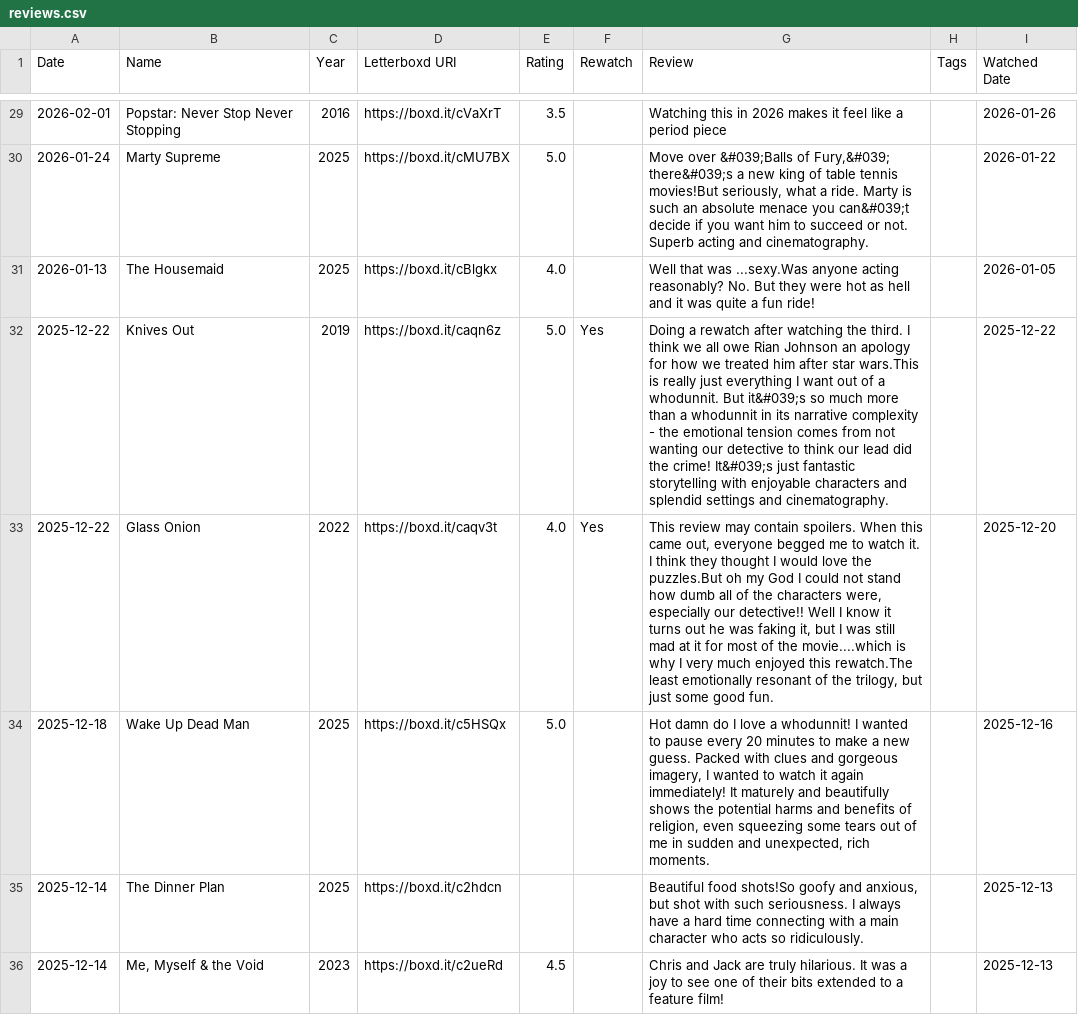
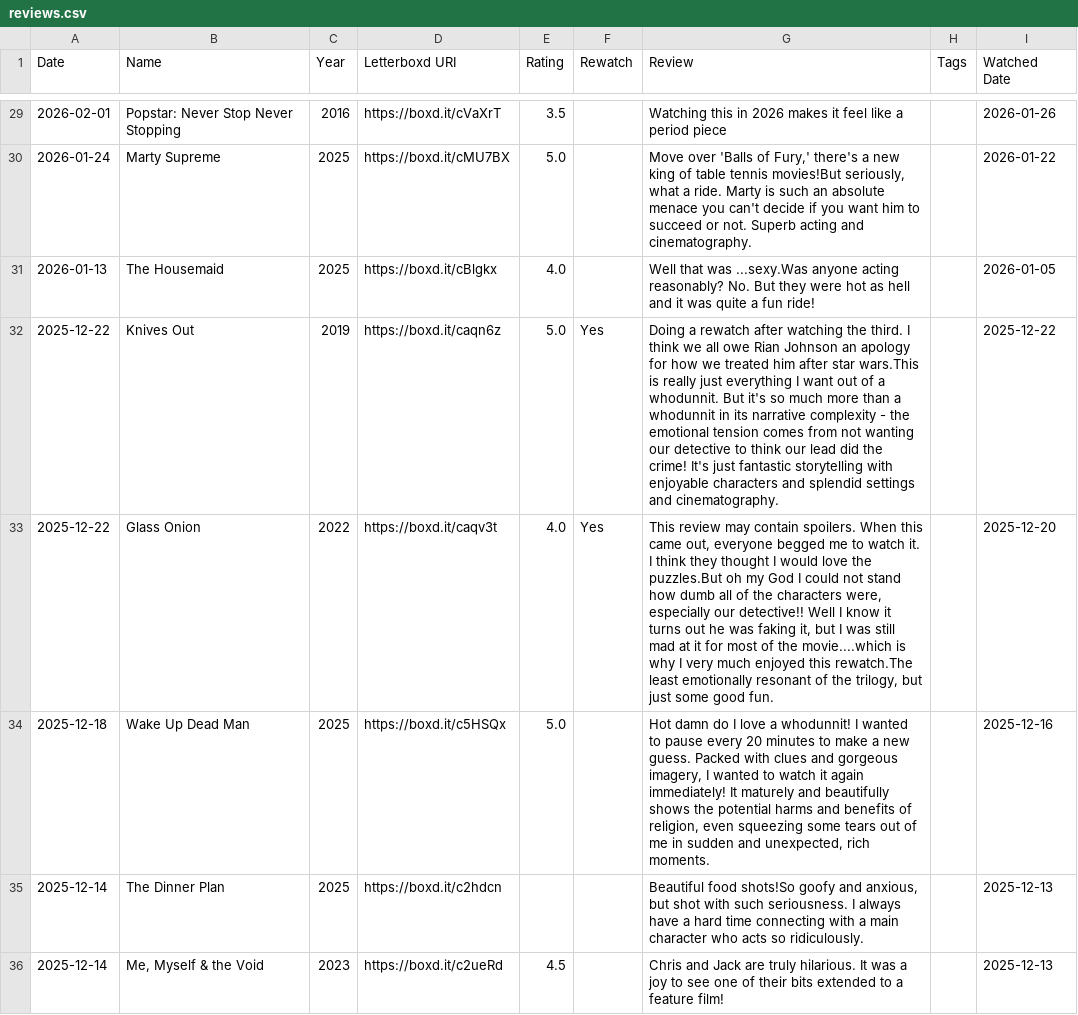
Before and after one commit to theOrangeBlur/What_Is_Emmet_Up_To, a CSV file: Movies/src/reviews.csv, drawn as a sheet; only a part is shown, gaps mark what is left out; the diff covers the shown part only.

Commit message:
fixed HTML apostrophe bug for letterboxd scrape

```diff
--- a/Movies/src/reviews.csv
+++ b/Movies/src/reviews.csv
@@ -29,5 +29,5 @@ Date,Name,Year,Letterboxd URI,Rating,Rewatch,Review,Tags,Watched Date
 2026-02-01,Popstar: Never Stop Never Stopping,2016,https://boxd.it/cVaXrT,3.5,,Watching this in 2026 makes it feel like a period piece,,2026-01-26
-2026-01-24,Marty Supreme,2025,https://boxd.it/cMU7BX,5.0,,"Move over &#039;Balls of Fury,&#039; there&#039;s a new king of table tennis movies!But seriously, what a ride. Marty is such an absolute menace you can&#039;t decide if you want him to succeed or not. Superb acting and cinematography.",,2026-01-22
+2026-01-24,Marty Supreme,2025,https://boxd.it/cMU7BX,5.0,,"Move over 'Balls of Fury,' there's a new king of table tennis movies!But seriously, what a ride. Marty is such an absolute menace you can't decide if you want him to succeed or not. Superb acting and cinematography.",,2026-01-22
 2026-01-13,The Housemaid,2025,https://boxd.it/cBlgkx,4.0,,Well that was ...sexy.Was anyone acting reasonably? No. But they were hot as hell and it was quite a fun ride!,,2026-01-05
-2025-12-22,Knives Out,2019,https://boxd.it/caqn6z,5.0,Yes,Doing a rewatch after watching the third. I think we all owe Rian Johnson an apology for how we treated him after star wars.This is really just everything I want out of a whodunnit. But it&#039;s so much more than a whodunnit in its narrative complexity - the emotional tension comes from not wanting our detective to think our lead did the crime! It&#039;s just fantastic storytelling with enjoyable characters and splendid settings and cinematography.,,2025-12-22
+2025-12-22,Knives Out,2019,https://boxd.it/caqn6z,5.0,Yes,Doing a rewatch after watching the third. I think we all owe Rian Johnson an apology for how we treated him after star wars.This is really just everything I want out of a whodunnit. But it's so much more than a whodunnit in its narrative complexity - the emotional tension comes from not wanting our detective to think our lead did the crime! It's just fantastic storytelling with enjoyable characters and splendid settings and cinematography.,,2025-12-22
 2025-12-22,Glass Onion,2022,https://boxd.it/caqv3t,4.0,Yes,"This review may contain spoilers. When this came out, everyone begged me to watch it. I think they thought I would love the puzzles.But oh my God I could not stand how dumb all of the characters were, especially our detective!! Well I know it turns out he was faking it, but I was still mad at it for most of the movie....which is why I very much enjoyed this rewatch.The least emotionally resonant of the trilogy, but just some good fun.",,2025-12-20
```
Also changed, not shown: 26 edited cells elsewhere in this file, 2 other files.
